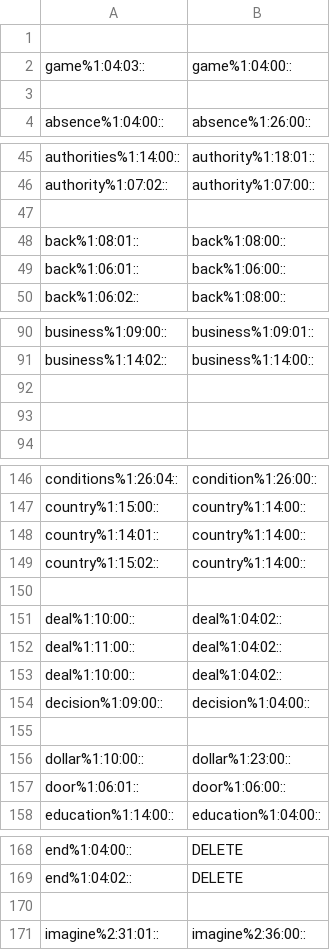
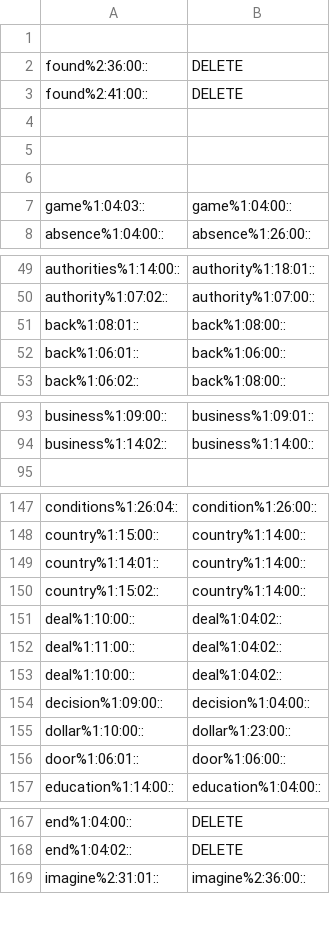
Before and after one commit to aalgirdas/wordnet_onto, a TSV file: synset_to_synset.tsv, drawn as a sheet; only a part is shown, gaps mark what is left out; the diff covers the shown part only.

Commit message:
Update synset_to_synset.tsv

```diff
--- a/synset_to_synset.tsv
+++ b/synset_to_synset.tsv
@@ -1,4 +1,8 @@
 
+found%2:36:00::	DELETE
+found%2:41:00::	DELETE
+
+
+
 game%1:04:03::	game%1:04:00::
-
 absence%1:04:00::	absence%1:26:00::
@@ -46,3 +50,2 @@ authorities%1:14:00::	authority%1:18:01::
 authority%1:07:02::	authority%1:07:00::
-
 back%1:08:01::	back%1:08:00::
@@ -91,4 +94,2 @@ business%1:09:00::	business%1:09:01::
 business%1:14:02::	business%1:14:00::
-
-
 
@@ -149,3 +150,2 @@ country%1:14:01::	country%1:14:00::
 country%1:15:02::	country%1:14:00::
-
 deal%1:10:00::	deal%1:04:02::
@@ -154,3 +154,2 @@ deal%1:10:00::	deal%1:04:02::
 decision%1:09:00::	decision%1:04:00::
-
 dollar%1:10:00::	dollar%1:23:00::
@@ -169,3 +168,2 @@ end%1:04:00::	DELETE
 end%1:04:02::	DELETE
-
 imagine%2:31:01::	imagine%2:36:00::
```
Also changed, not shown: 1 removed row elsewhere in this file.
